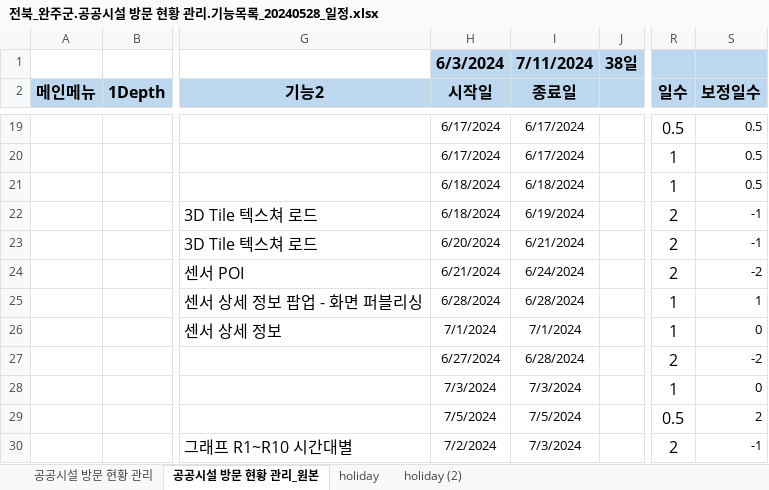
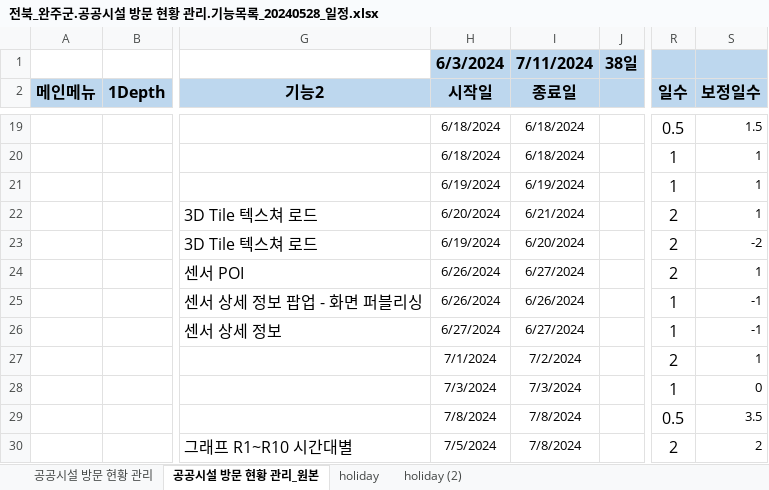
Before and after one commit to softm/onpoom, an Excel workbook: 2024.04.24.이병은부장/20240520_유동인구분석/전북_완주군.공공시설 방문 현황 관리.기능목록_20240528_일정.xlsx, sheet 공공시설 방문 현황 관리_원본, drawn as a sheet; only a part is shown, gaps mark what is left out; values as stored, in another font and other column widths than the file's, no borders; the diff covers the shown part only; the diff names each change by its address in the sheet, - before the commit and + after, or states it on an @@ line.

```diff
--- a/2024.04.24.이병은부장/20240520_유동인구분석/전북_완주군.공공시설 방문 현황 관리.기능목록_20240528_일정.xlsx (sheet 공공시설 방문 현황 관리_원본)
+++ b/2024.04.24.이병은부장/20240520_유동인구분석/전북_완주군.공공시설 방문 현황 관리.기능목록_20240528_일정.xlsx (sheet 공공시설 방문 현황 관리_원본)
-H19:H20 (시작일): 6/17/2024
+H19:H20 (시작일): 6/18/2024
-I19:I20 (종료일): 6/17/2024
+I19:I20 (종료일): 6/18/2024
-S19 (보정일수): 0.5
+S19 (보정일수): 1.5
-S20:S21 (보정일수): 0.5
+S20:S21 (보정일수): 1
-H21 (시작일): 6/18/2024
+H21 (시작일): 6/19/2024
-I21 (종료일): 6/18/2024
+I21 (종료일): 6/19/2024
-H22 (시작일): 6/18/2024
+H22 (시작일): 6/20/2024
-I22 (종료일): 6/19/2024
+I22 (종료일): 6/21/2024
-S22 (보정일수): -1
+S22 (보정일수): 1
-H23 (시작일): 6/20/2024
+H23 (시작일): 6/19/2024
-I23 (종료일): 6/21/2024
+I23 (종료일): 6/20/2024
-S23 (보정일수): -1
+S23 (보정일수): -2
-H24 (시작일): 6/21/2024
+H24 (시작일): 6/26/2024
-I24 (종료일): 6/24/2024
+I24 (종료일): 6/27/2024
-S24 (보정일수): -2
+S24 (보정일수): 1
-H25 (시작일): 6/28/2024
+H25 (시작일): 6/26/2024
-I25 (종료일): 6/28/2024
+I25 (종료일): 6/26/2024
-S25 (보정일수): 1
+S25 (보정일수): -1
-H26 (시작일): 7/1/2024
+H26 (시작일): 6/27/2024
-I26 (종료일): 7/1/2024
+I26 (종료일): 6/27/2024
-S26 (보정일수): 0
+S26 (보정일수): -1
-H27 (시작일): 6/27/2024
+H27 (시작일): 7/1/2024
-I27 (종료일): 6/28/2024
+I27 (종료일): 7/2/2024
-S27 (보정일수): -2
+S27 (보정일수): 1
-H29 (시작일): 7/5/2024
+H29 (시작일): 7/8/2024
-I29 (종료일): 7/5/2024
+I29 (종료일): 7/8/2024
-S29 (보정일수): 2
+S29 (보정일수): 3.5
-H30 (시작일): 7/2/2024
+H30 (시작일): 7/5/2024
-I30 (종료일): 7/3/2024
+I30 (종료일): 7/8/2024
-S30 (보정일수): -1
+S30 (보정일수): 2
```
Also changed, not shown: 52 edited cells elsewhere in this sheet, formulas that keep their value, 2024.04.24.이병은부장/20240527_건축적합성_드론.등.리뷰/건축인허가.드론.하천모니터링.기능목록_20240531_원본.xlsx, 2024.04.24.이병은부장/20240603/1차잔여업무_우선순위_개발관리_20240603.xlsx, 1 other file.
